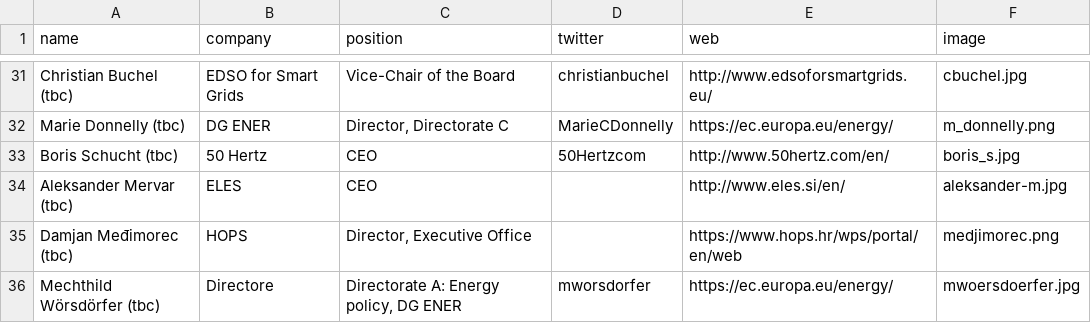
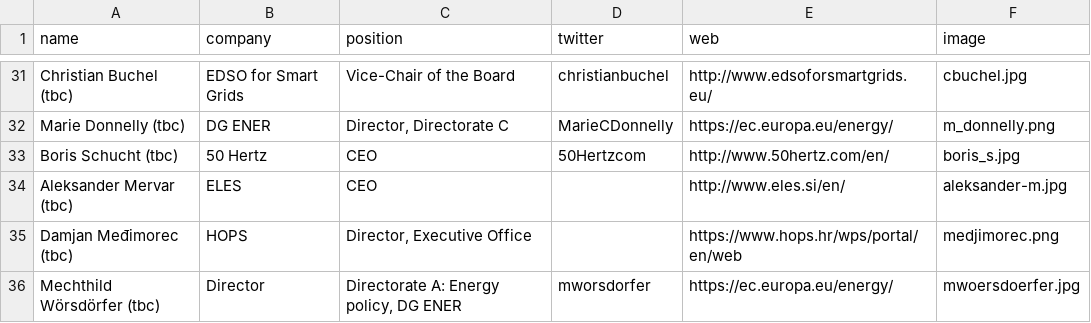
Before and after one commit to entsoe-web/cee-conf, a CSV file: _data/speakers.csv, drawn as a sheet; only a part is shown, gaps mark what is left out.

Commit message:
Update speakers.csv

```diff
--- a/_data/speakers.csv
+++ b/_data/speakers.csv
@@ -35,2 +35,2 @@ Aleksander Mervar (tbc),ELES,CEO,,http://www.eles.si/en/,aleksander-m.jpg
 Damjan Međimorec (tbc),HOPS,"Director, Executive Office",,https://www.hops.hr/wps/portal/en/web,medjimorec.png
-Mechthild Wörsdörfer (tbc),Directore,"Directorate A: Energy policy, DG ENER",mworsdorfer,https://ec.europa.eu/energy/,mwoersdoerfer.jpg
+Mechthild Wörsdörfer (tbc),Director,"Directorate A: Energy policy, DG ENER",mworsdorfer,https://ec.europa.eu/energy/,mwoersdoerfer.jpg
```
